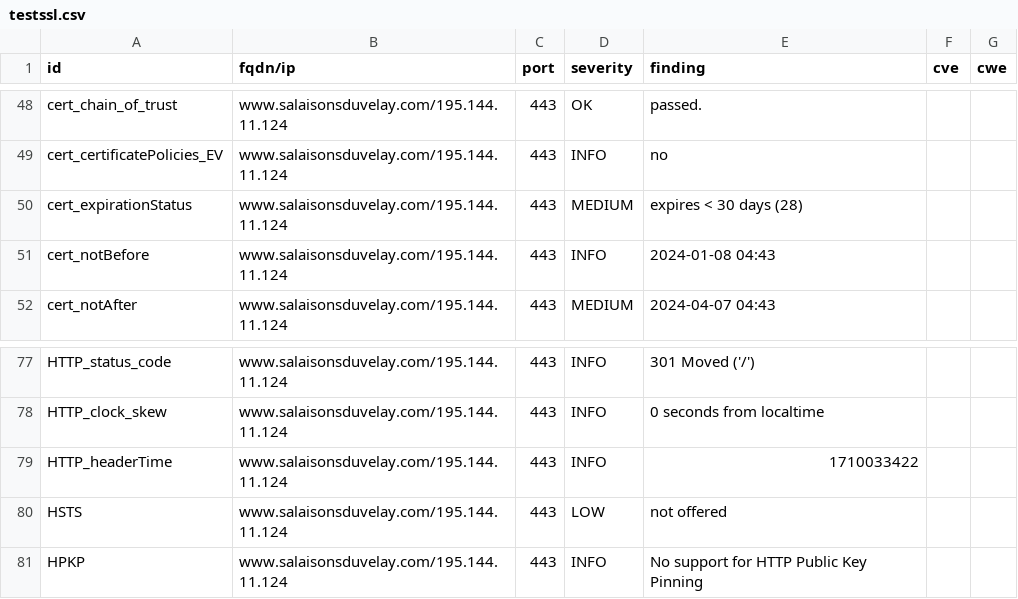
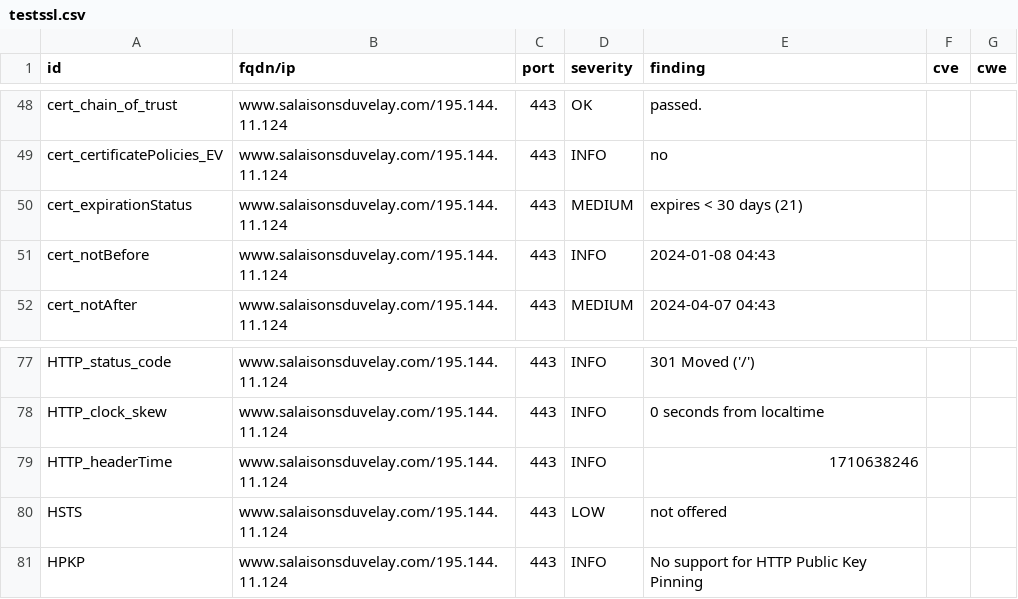
Before and after one commit to touffies/402web-dashboard, a CSV file: results/aHR0cHM6Ly93d3cuc2FsYWlzb25zZHV2ZWxheS5jb20=/testssl.csv, drawn as a sheet; only a part is shown, gaps mark what is left out.

```diff
--- a/results/aHR0cHM6Ly93d3cuc2FsYWlzb25zZHV2ZWxheS5jb20=/testssl.csv
+++ b/results/aHR0cHM6Ly93d3cuc2FsYWlzb25zZHV2ZWxheS5jb20=/testssl.csv
@@ -49,3 +49,3 @@
 "cert_certificatePolicies_EV","www.salaisonsduvelay.com/195.144.11.124","443","INFO","no","",""
-"cert_expirationStatus","www.salaisonsduvelay.com/195.144.11.124","443","MEDIUM","expires < 30 days (28)","",""
+"cert_expirationStatus","www.salaisonsduvelay.com/195.144.11.124","443","MEDIUM","expires < 30 days (21)","",""
 "cert_notBefore","www.salaisonsduvelay.com/195.144.11.124","443","INFO","2024-01-08 04:43","",""
@@ -78,3 +78,3 @@
 "HTTP_clock_skew","www.salaisonsduvelay.com/195.144.11.124","443","INFO","0 seconds from localtime","",""
-"HTTP_headerTime","www.salaisonsduvelay.com/195.144.11.124","443","INFO","1710033422","",""
+"HTTP_headerTime","www.salaisonsduvelay.com/195.144.11.124","443","INFO","1710638246","",""
 "HSTS","www.salaisonsduvelay.com/195.144.11.124","443","LOW","not offered","",""
```
Also changed, not shown: 15 other files.
